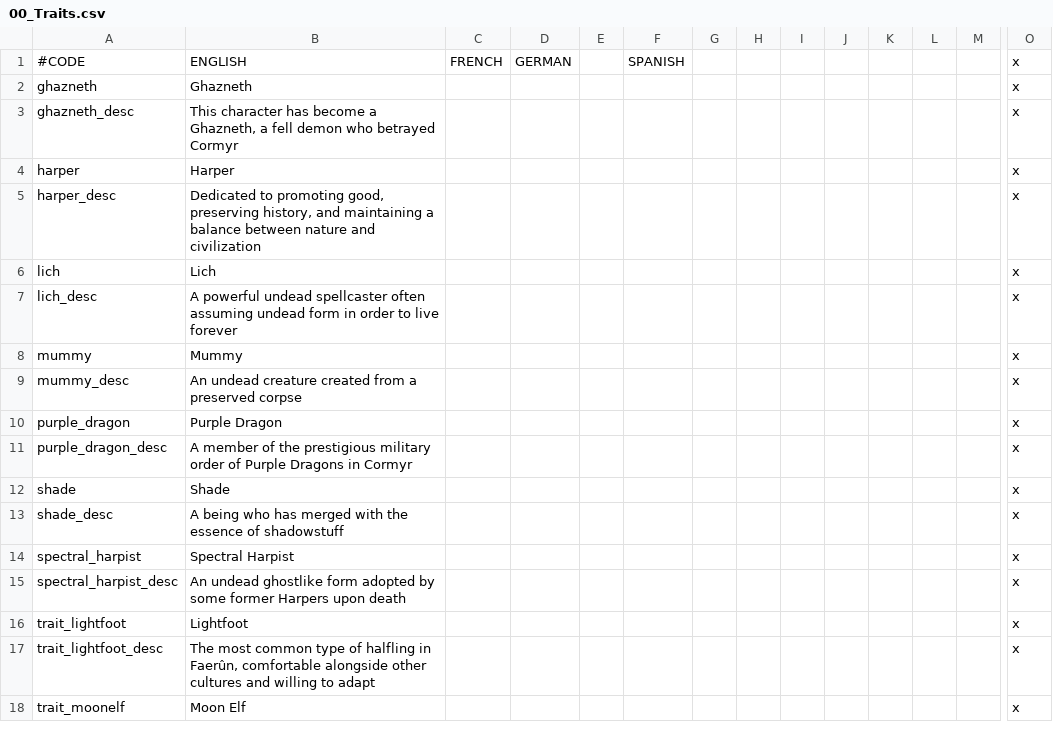
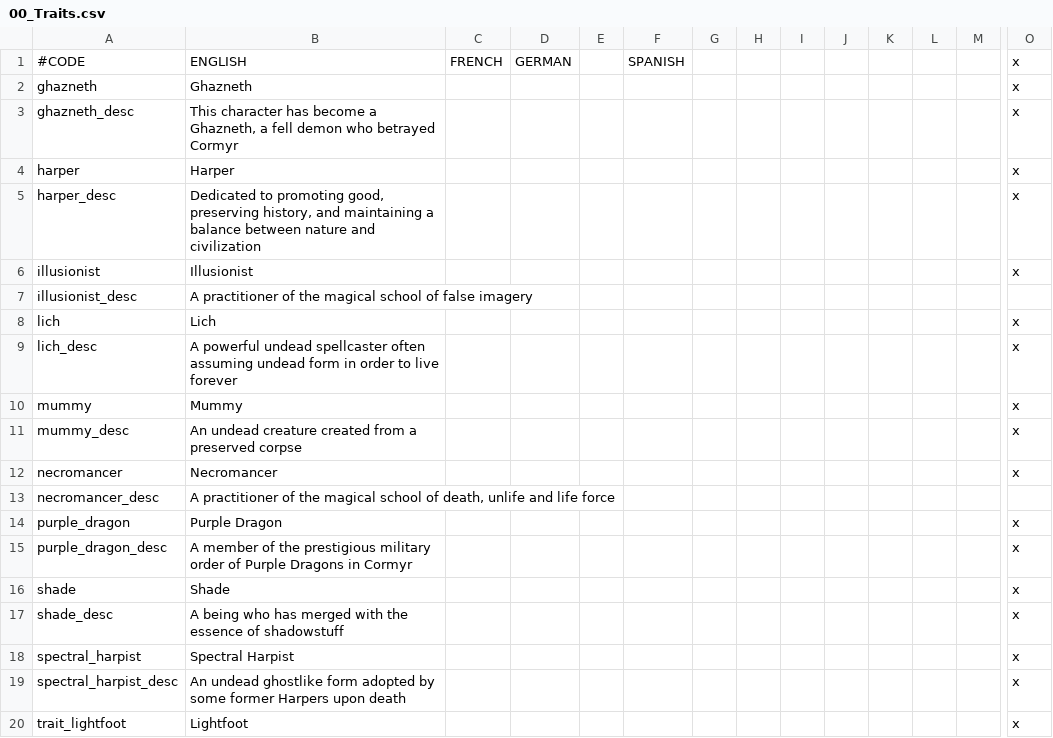
Before and after one commit to chriscohen/ck2-forgottenkings, a CSV file: ForgottenRealms/localisation/00_Traits.csv, drawn as a sheet; only a part is shown, gaps mark what is left out; the shorter side is filled out with more unchanged rows; rows hold the shown columns only; the diff names each change by its address in the sheet, - before the commit and + after, or states it on an @@ line.

Commit message:
Added necromancer and illusionist traits.

```diff
--- a/ForgottenRealms/localisation/00_Traits.csv
+++ b/ForgottenRealms/localisation/00_Traits.csv
+row 6: illusionist | Illusionist |  |  |  |  |  |  |  |  |  |  |  | x
+row 7: illusionist_desc | A practitioner of the magical school of false imagery
+row 12: necromancer | Necromancer |  |  |  |  |  |  |  |  |  |  |  | x
+row 13: necromancer_desc | A practitioner of the magical school of death, unlife and life force
```
Also changed, not shown: 5 other files.
